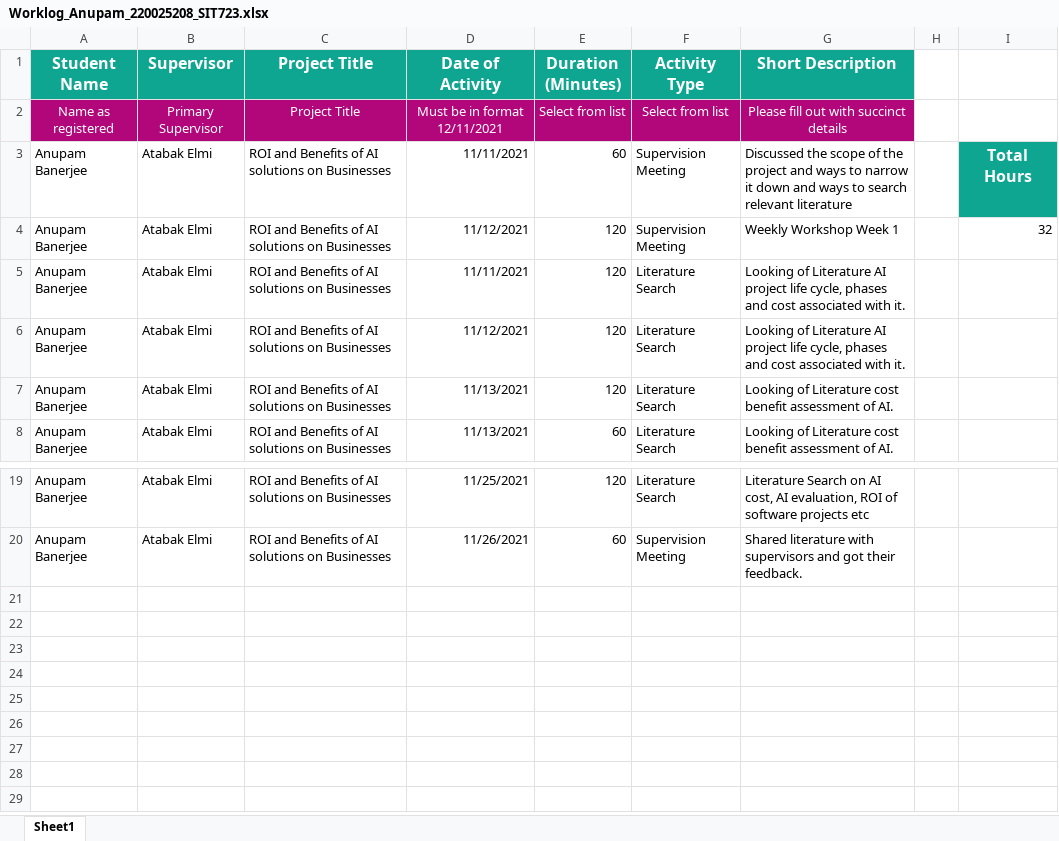
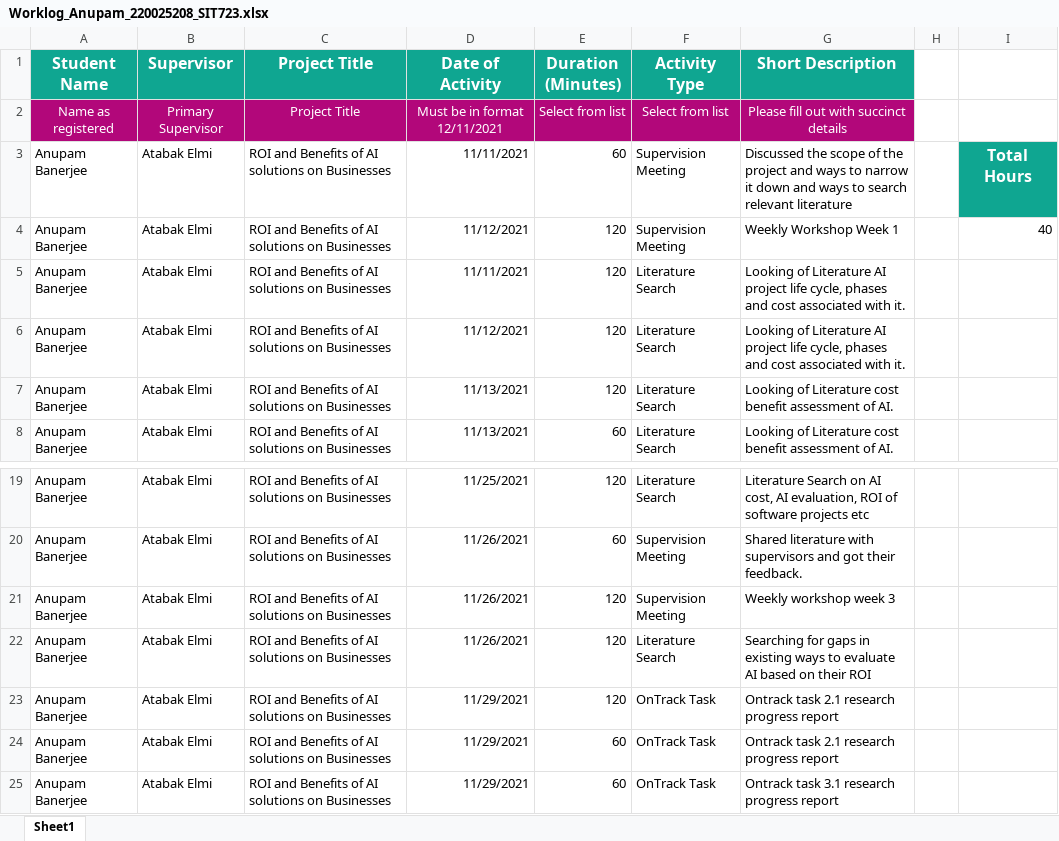
Before and after one commit to Travellerinfinity/SIT723_T3, an Excel workbook: Worklog_Anupam_220025208_SIT723.xlsx, sheet Sheet1, drawn as a sheet; only a part is shown, gaps mark what is left out; values as stored, in another font and other column widths than the file's, no borders; table styles not drawn; the diff names each change by its address in the sheet, - before the commit and + after, or states it on an @@ line.

Commit message:
Updated worklogs

```diff
--- a/Worklog_Anupam_220025208_SIT723.xlsx (sheet Sheet1)
+++ b/Worklog_Anupam_220025208_SIT723.xlsx (sheet Sheet1)
-I4: 32
+I4: 40
+row 21: Anupam Banerjee | Atabak Elmi | ROI and Benefits of AI solutions on Businesses | 11/26/2021 | 120 | Supervision Meeting | Weekly workshop week 3
+row 22: Anupam Banerjee | Atabak Elmi | ROI and Benefits of AI solutions on Businesses | 11/26/2021 | 120 | Literature Search | Searching for gaps in existing ways to evaluate AI based on their ROI
+row 23: Anupam Banerjee | Atabak Elmi | ROI and Benefits of AI solutions on Businesses | 11/29/2021 | 120 | OnTrack Task | Ontrack task 2.1 research progress report
+row 24: Anupam Banerjee | Atabak Elmi | ROI and Benefits of AI solutions on Businesses | 11/29/2021 | 60 | OnTrack Task | Ontrack task 2.1 research progress report
+row 25: Anupam Banerjee | Atabak Elmi | ROI and Benefits of AI solutions on Businesses | 11/29/2021 | 60 | OnTrack Task | Ontrack task 3.1 research progress report
```
Also changed, not shown: Research_sources.xlsx.
